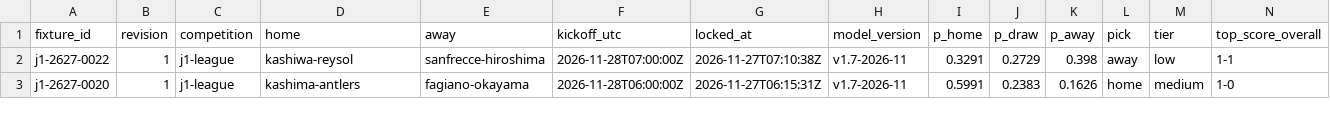
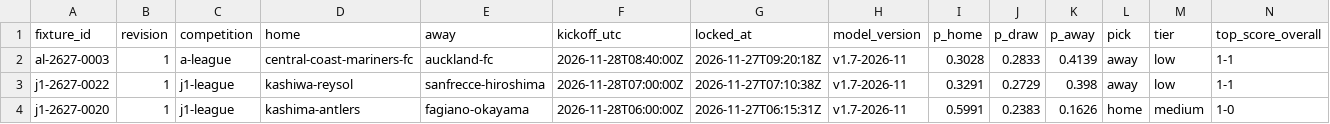
Before and after one commit to thetouchlineatlas-com/ledger, a CSV file: ledger.csv, drawn as a sheet; only a part is shown; rows hold the shown columns only; the diff names each change by its address in the sheet, - before the commit and + after, or states it on an @@ line.

Commit message:
Ledger 2026-11-27T09:20:25Z

```diff
--- a/ledger.csv
+++ b/ledger.csv
+row 2: al-2627-0003 | 1 | a-league | central-coast-mariners-fc | auckland-fc | 2026-11-28T08:40:00Z | 2026-11-27T09:20:18Z | v1.7-2026-11 | 0.3028 | 0.2833 | 0.4139 | away | low | 1-1
```
Also changed, not shown: 3 other files.
